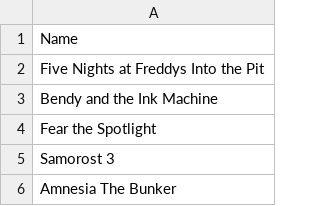
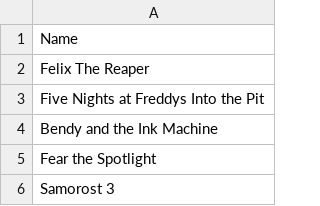
Before and after one commit to jullebarge/Playnite_EgsFreeGamesChecker, a CSV file: csv/EpicGameList.csv, drawn as a sheet; only a part is shown; the shorter side is filled out with more unchanged rows.

Commit message:
Ajout de 1 nouveau(x) jeu(x):

```diff
--- a/csv/EpicGameList.csv
+++ b/csv/EpicGameList.csv
@@ -1,2 +1,3 @@
 Name
+Felix The Reaper
 Five Nights at Freddys Into the Pit
```
